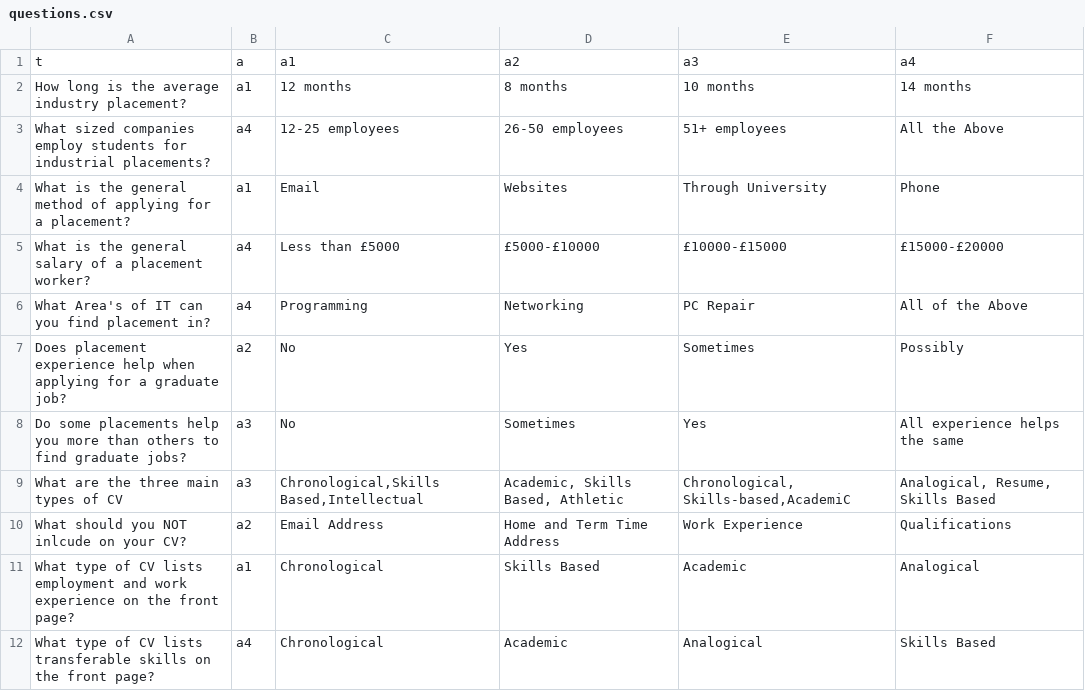
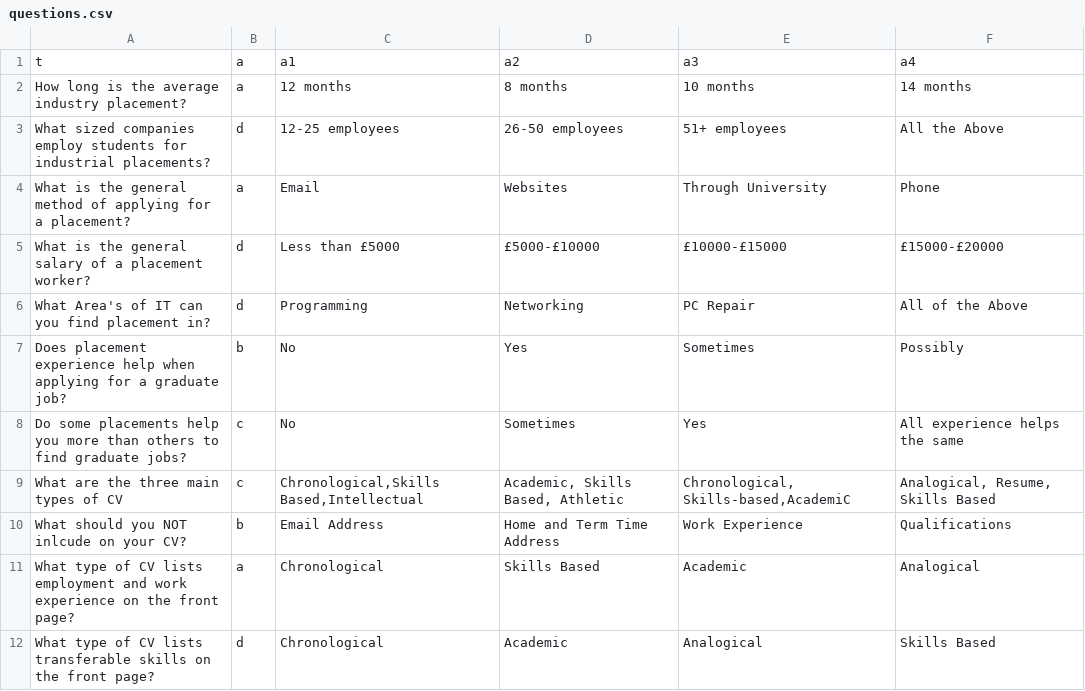
Before and after one commit to calvcoll/business_game, a CSV file: questions.csv, drawn as a sheet.

Commit message:
Modified questions to be correct format

```diff
--- a/questions.csv
+++ b/questions.csv
@@ -1,12 +1,12 @@
 t|a|a1|a2|a3|a4
-How long is the average industry placement?|a1|12 months|8 months|10 months| 14 months
-What sized companies employ students for industrial placements?|a4|12-25 employees|26-50 employees|51+ employees|All the Above
-What is the general method of applying for a placement?|a1|Email|Websites|Through University|Phone
-What is the general salary of a placement worker?|a4|Less than £5000|£5000-£10000|£10000-£15000|£15000-£20000
-What Area's of IT can you find placement in?|a4|Programming|Networking|PC Repair|All of the Above
-Does placement experience help when applying for a graduate job?|a2|No|Yes|Sometimes|Possibly
-Do some placements help you more than others to find graduate jobs?|a3|No|Sometimes|Yes|All experience helps the same
-What are the three main types of CV|a3|Chronological,Skills Based,Intellectual|Academic, Skills Based, Athletic|Chronological, Skills-based,AcademiC|Analogical, Resume, Skills Based
-What should you NOT inlcude on your CV?|a2|Email Address|Home and Term Time Address|Work Experience|Qualifications
-What type of CV lists employment and work experience on the front page?|a1|Chronological|Skills Based|Academic|Analogical
-What type of CV lists transferable skills on the front page?|a4|Chronological|Academic|Analogical|Skills Based
+How long is the average industry placement?|a|12 months|8 months|10 months| 14 months
+What sized companies employ students for industrial placements?|d|12-25 employees|26-50 employees|51+ employees|All the Above
+What is the general method of applying for a placement?|a|Email|Websites|Through University|Phone
+What is the general salary of a placement worker?|d|Less than £5000|£5000-£10000|£10000-£15000|£15000-£20000
+What Area's of IT can you find placement in?|d|Programming|Networking|PC Repair|All of the Above
+Does placement experience help when applying for a graduate job?|b|No|Yes|Sometimes|Possibly
+Do some placements help you more than others to find graduate jobs?|c|No|Sometimes|Yes|All experience helps the same
+What are the three main types of CV|c|Chronological,Skills Based,Intellectual|Academic, Skills Based, Athletic|Chronological, Skills-based,AcademiC|Analogical, Resume, Skills Based
+What should you NOT inlcude on your CV?|b|Email Address|Home and Term Time Address|Work Experience|Qualifications
+What type of CV lists employment and work experience on the front page?|a|Chronological|Skills Based|Academic|Analogical
+What type of CV lists transferable skills on the front page?|d|Chronological|Academic|Analogical|Skills Based
```
Also changed, not shown: 1 other file.
